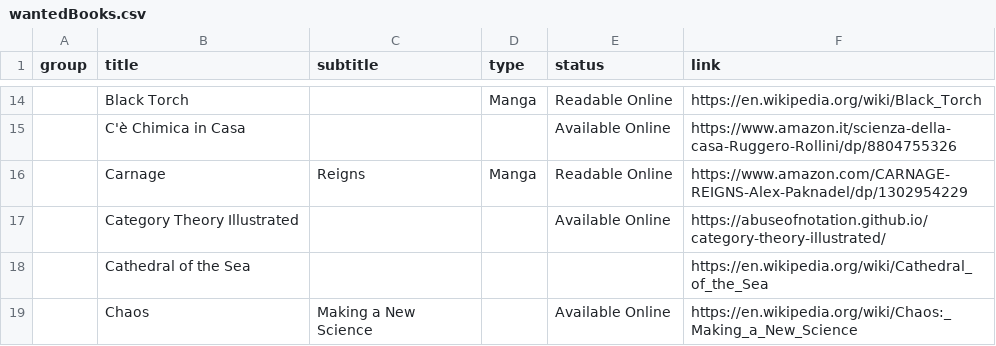
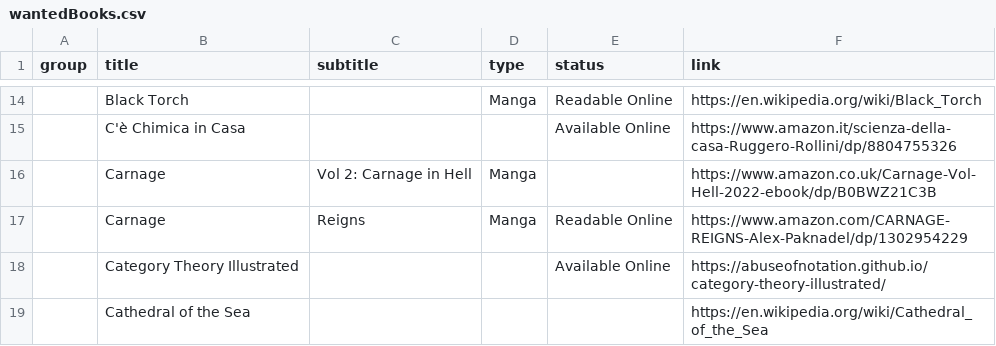
Before and after one commit to benkio/benkio.github.io, a CSV file: data/wantedBooks.csv, drawn as a sheet; only a part is shown, gaps mark what is left out; the shorter side is filled out with more unchanged rows; the diff names each change by its address in the sheet, - before the commit and + after, or states it on an @@ line.

Commit message:
➕ `Carnage Vol 2`

```diff
--- a/data/wantedBooks.csv
+++ b/data/wantedBooks.csv
+row 16:  | Carnage | Vol 2: Carnage in Hell | Manga |  | https://www.amazon.co.uk/Carnage-Vol-Hell-2022-ebook/dp/B0BWZ21C3B
```
Also changed, not shown: 1 other file.
